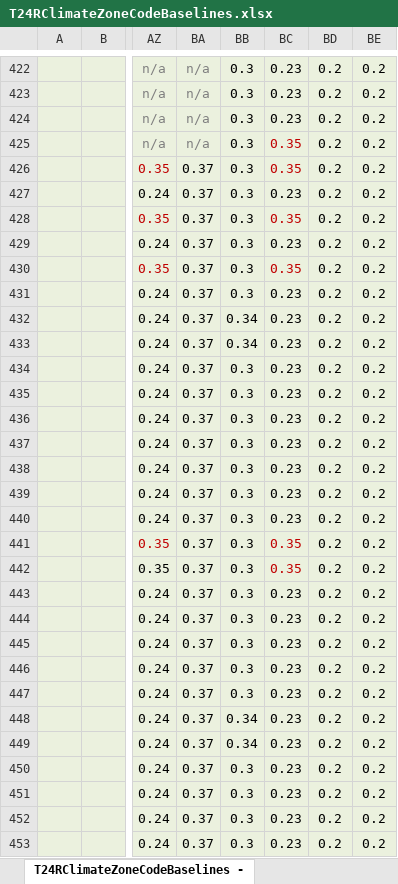
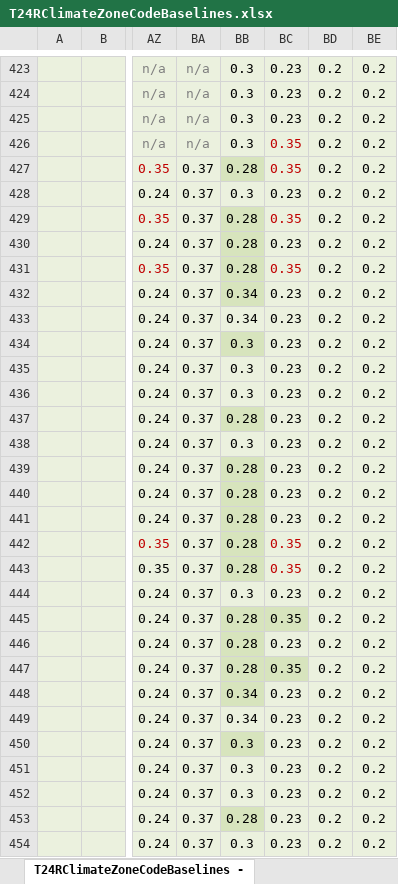
Before and after one commit to joesinger12misc/test-no-LFS, an Excel workbook: Documentation/T24Res/T24RClimateZoneCodeBaselines.xlsx, sheet T24RClimateZoneCodeBaselines -, drawn as a sheet; only a part is shown, gaps mark what is left out; values as stored, in another font and other column widths than the file's, no borders; addresses are those after the commit; the diff covers the shown part only; the diff names each change by its address in the sheet, - before the commit and + after, or states it on an @@ line.

Commit message:
SVN (com) commit #8801 by scriswellwsf       T24RClimateZoneCodeBase table update w/ mods from prior commit

```diff
--- a/Documentation/T24Res/T24RClimateZoneCodeBaselines.xlsx (sheet T24RClimateZoneCodeBaselines -)
+++ b/Documentation/T24Res/T24RClimateZoneCodeBaselines.xlsx (sheet T24RClimateZoneCodeBaselines -)
-BB427: 0.3
+BB427: 0.28
-BB427 fill: #EBF1DE
+BB427 fill: #D7E4BD
-BB429:BB431: 0.3
+BB429:BB431: 0.28
-BB429:BB432 fill: #EBF1DE
+BB429:BB432 fill: #D7E4BD
-BB432: 0.3
+BB432: 0.34
-BB434: 0.34
+BB434: 0.3
-BB434 fill: #EBF1DE
+BB434 fill: #D7E4BD
-BB437: 0.3
+BB437: 0.28
-BB437 fill: #EBF1DE
+BB437 fill: #D7E4BD
-BB439:BB443: 0.3
+BB439:BB443: 0.28
-BB439:BB443 fill: #EBF1DE
+BB439:BB443 fill: #D7E4BD
-BB445:BB447: 0.3
+BB445:BB447: 0.28
-BB445:BC445 fill: #EBF1DE
+BB445:BC445 fill: #D7E4BD
-BC445: 0.23
+BC445: 0.35
-BB446 fill: #EBF1DE
+BB446 fill: #D7E4BD
-BB447:BC447 fill: #EBF1DE
+BB447:BC447 fill: #D7E4BD
-BC447: 0.23
+BC447: 0.35
-BB448: 0.3
+BB448: 0.34
-BB448 fill: #EBF1DE
+BB448 fill: #D7E4BD
-BB450: 0.34
+BB450: 0.3
-BB450 fill: #EBF1DE
+BB450 fill: #D7E4BD
-BB453: 0.3
+BB453: 0.28
-BB453 fill: #EBF1DE
+BB453 fill: #D7E4BD
```
Also changed, not shown: 1 added row, 5 edited cells and cell formats elsewhere in this sheet, formulas that keep their value.
